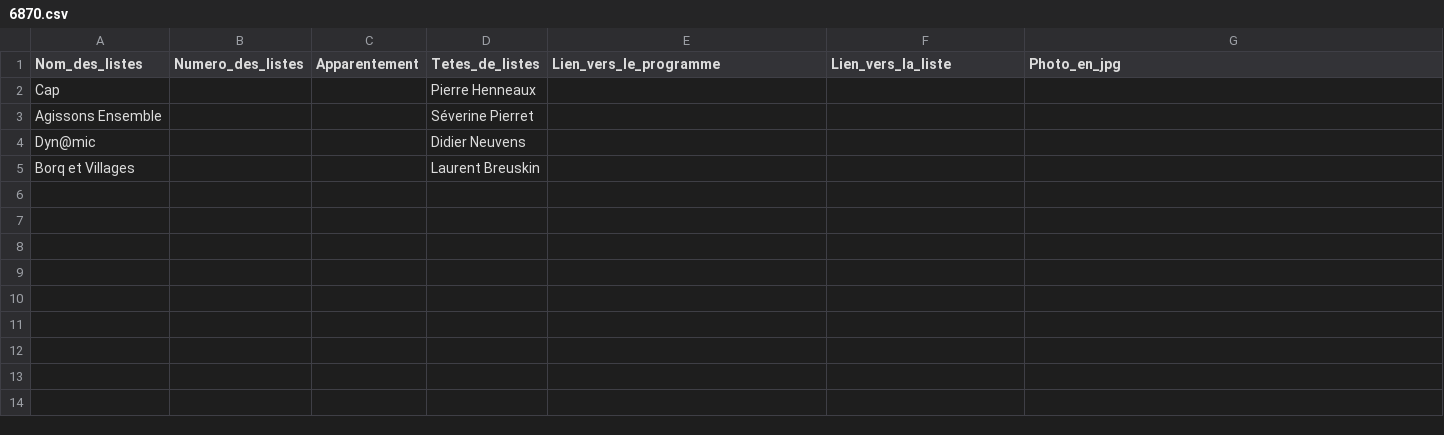
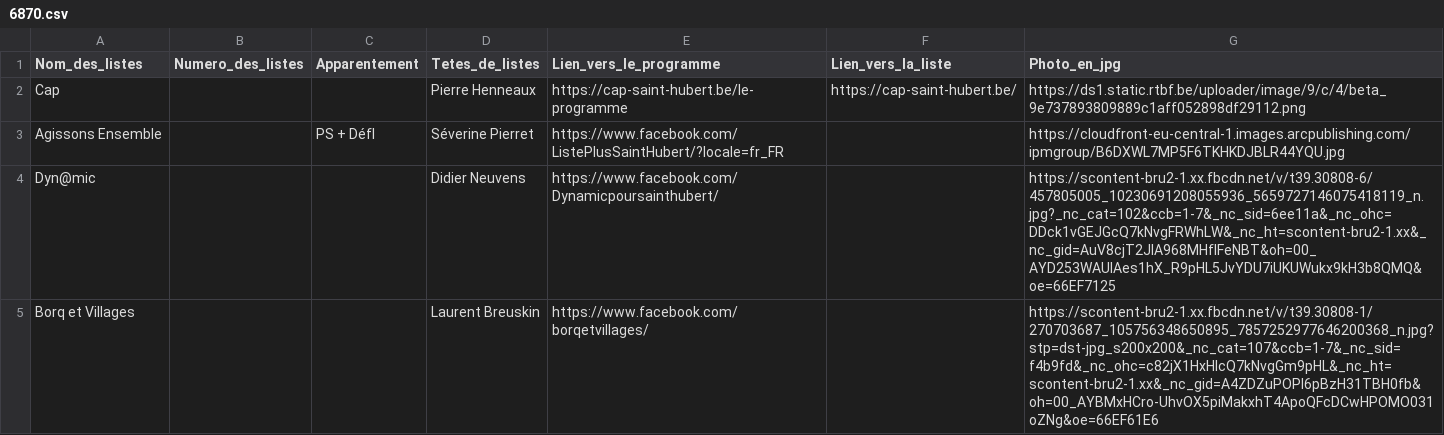
Before and after one commit to amcaw/electionslists, a CSV file: 6870.csv, drawn as a sheet.

Commit message:
Upload CSV file

```diff
--- a/6870.csv
+++ b/6870.csv
@@ -1,5 +1,5 @@
 Nom_des_listes,Numero_des_listes,Apparentement,Tetes_de_listes,Lien_vers_le_programme,Lien_vers_la_liste,Photo_en_jpg
-Cap,,,Pierre Henneaux,,,
-Agissons Ensemble,,,Séverine Pierret,,,
-Dyn@mic,,,Didier Neuvens,,,
-Borq et Villages,,,Laurent Breuskin,,,
+Cap,,,Pierre Henneaux,https://cap-saint-hubert.be/le-programme,https://cap-saint-hubert.be/,https://ds1.static.rtbf.be/uploader/image/9/c/4/beta_9e737893809889c1aff052898df29112.png
+Agissons Ensemble,,PS + DéfI,Séverine Pierret,https://www.facebook.com/ListePlusSaintHubert/?locale=fr_FR,,https://cloudfront-eu-central-1.images.arcpublishing.com/ipmgroup/B6DXWL7MP5F6TKHKDJBLR44YQU.jpg
+Dyn@mic,,,Didier Neuvens,https://www.facebook.com/Dynamicpoursainthubert/,,https://scontent-bru2-1.xx.fbcdn.net/v/t39.30808-6/457805005_10230691208055936_5659727146075418119_n.jpg?_nc_cat=102&ccb=1-7&_nc_sid=6ee11a&_nc_ohc=DDck1vGEJGcQ7kNvgFRWhLW&_nc_ht=scontent-bru2-1.xx&_nc_gid=AuV8cjT2JIA968MHfIFeNBT&oh=00_AYD253WAUlAes1hX_R9pHL5JvYDU7iUKUWukx9kH3b8QMQ&oe=66EF7125
+Borq et Villages,,,Laurent Breuskin,https://www.facebook.com/borqetvillages/,,https://scontent-bru2-1.xx.fbcdn.net/v/t39.30808-1/270703687_105756348650895_7857252977646200368_n.jpg?stp=dst-jpg_s200x200&_nc_cat=107&ccb=1-7&_nc_sid=f4b9fd&_nc_ohc=c82jX1HxHIcQ7kNvgGm9pHL&_nc_ht=scontent-bru2-1.xx&_nc_gid=A4ZDZuPOPI6pBzH31TBH0fb&oh=00_AYBMxHCro-UhvOX5piMakxhT4ApoQFcDCwHPOMO031oZNg&oe=66EF61E6
```
